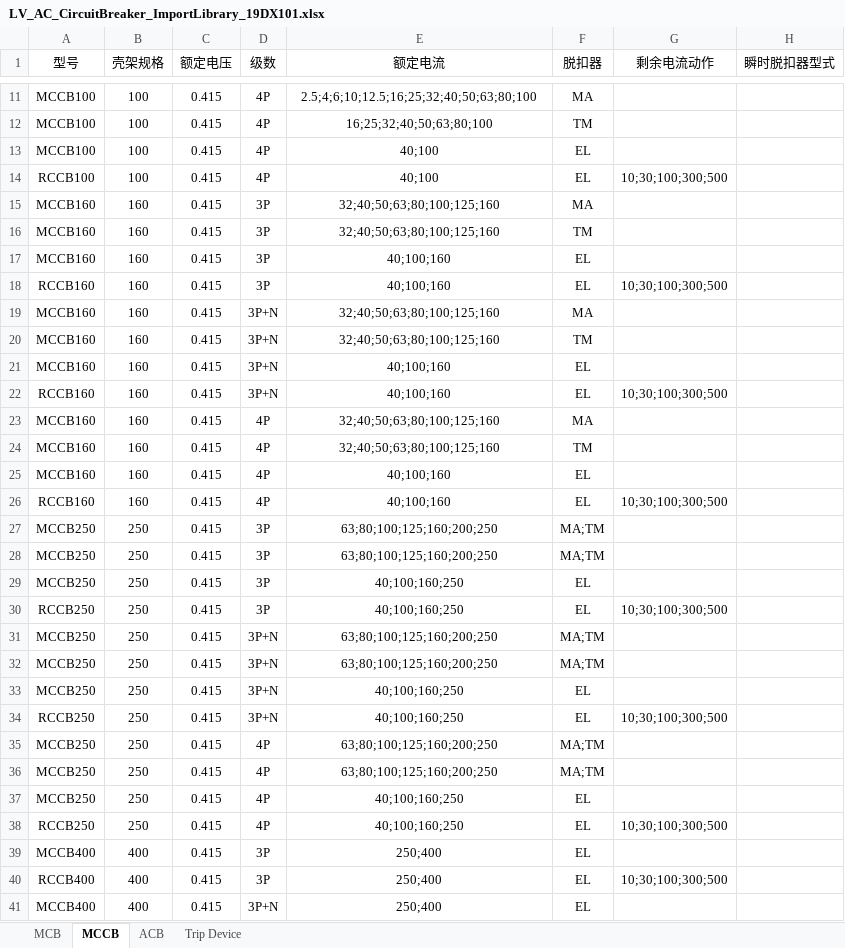
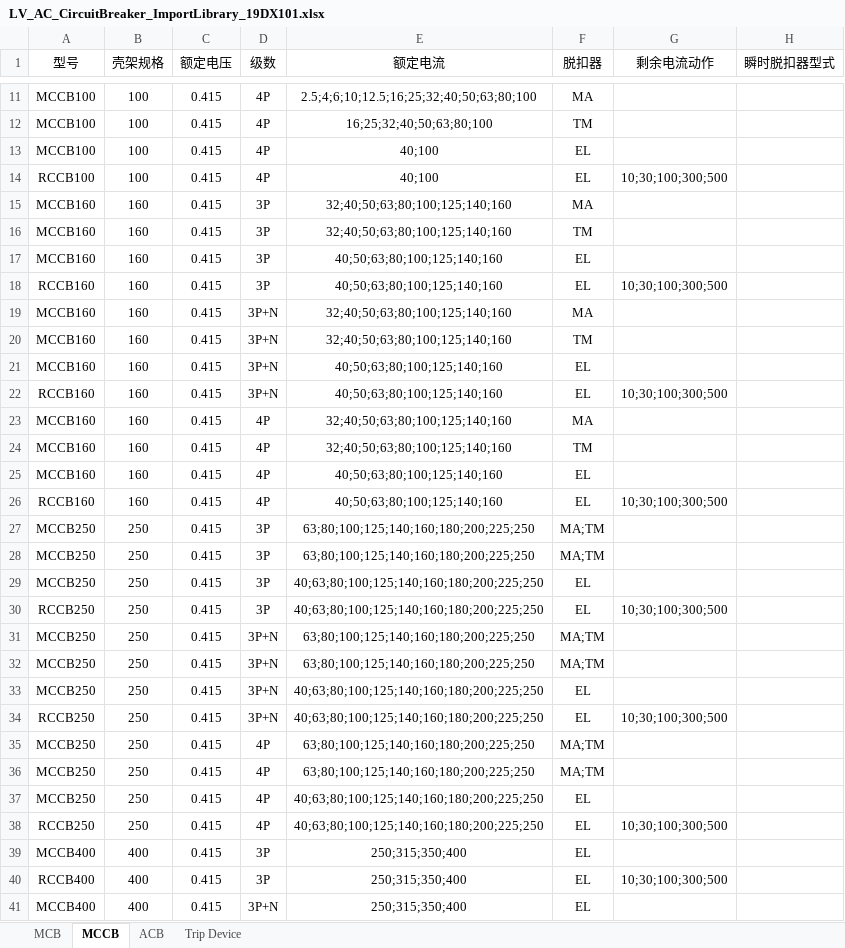
Before and after one commit to SBESIRC/ThMEPEngine, an Excel workbook: AutoLoader/Contents/Support/PowerDistributionSystem/LV_AC_CircuitBreaker_ImportLibrary_19DX101.xlsx, sheet MCCB, drawn as a sheet; only a part is shown, gaps mark what is left out; values as stored, in another font and other column widths than the file's, no borders; the diff covers the shown part only; the diff names each change by its address in the sheet, - before the commit and + after, or states it on an @@ line.

```diff
--- a/AutoLoader/Contents/Support/PowerDistributionSystem/LV_AC_CircuitBreaker_ImportLibrary_19DX101.xlsx (sheet MCCB)
+++ b/AutoLoader/Contents/Support/PowerDistributionSystem/LV_AC_CircuitBreaker_ImportLibrary_19DX101.xlsx (sheet MCCB)
-E15:E16 (额定电流): 32;40;50;63;80;100;125;160
+E15:E16 (额定电流): 32;40;50;63;80;100;125;140;160
-E17:E18 (额定电流): 40;100;160
+E17:E18 (额定电流): 40;50;63;80;100;125;140;160
-E19:E20 (额定电流): 32;40;50;63;80;100;125;160
+E19:E20 (额定电流): 32;40;50;63;80;100;125;140;160
-E21:E22 (额定电流): 40;100;160
+E21:E22 (额定电流): 40;50;63;80;100;125;140;160
-E23:E24 (额定电流): 32;40;50;63;80;100;125;160
+E23:E24 (额定电流): 32;40;50;63;80;100;125;140;160
-E25:E26 (额定电流): 40;100;160
+E25:E26 (额定电流): 40;50;63;80;100;125;140;160
-E27:E28 (额定电流): 63;80;100;125;160;200;250
+E27:E28 (额定电流): 63;80;100;125;140;160;180;200;225;250
-E29:E30 (额定电流): 40;100;160;250
+E29:E30 (额定电流): 40;63;80;100;125;140;160;180;200;225;250
-E31:E32 (额定电流): 63;80;100;125;160;200;250
+E31:E32 (额定电流): 63;80;100;125;140;160;180;200;225;250
-E33:E34 (额定电流): 40;100;160;250
+E33:E34 (额定电流): 40;63;80;100;125;140;160;180;200;225;250
-E35:E36 (额定电流): 63;80;100;125;160;200;250
+E35:E36 (额定电流): 63;80;100;125;140;160;180;200;225;250
-E37:E38 (额定电流): 40;100;160;250
+E37:E38 (额定电流): 40;63;80;100;125;140;160;180;200;225;250
-E39:E41 (额定电流): 250;400
+E39:E41 (额定电流): 250;315;350;400
```
Also changed, not shown: 9 edited cells elsewhere in this sheet, sheet MCB, AutoLoader/Contents/Support/PowerDistributionSystem/LV_AC_Cable_Condiut_MatchTable_19DX101.xlsx, AutoLoader/Contents/Support/PowerDistributionSystem/LV_AC_Isolator_19DX101.xlsx, 4 other files.
